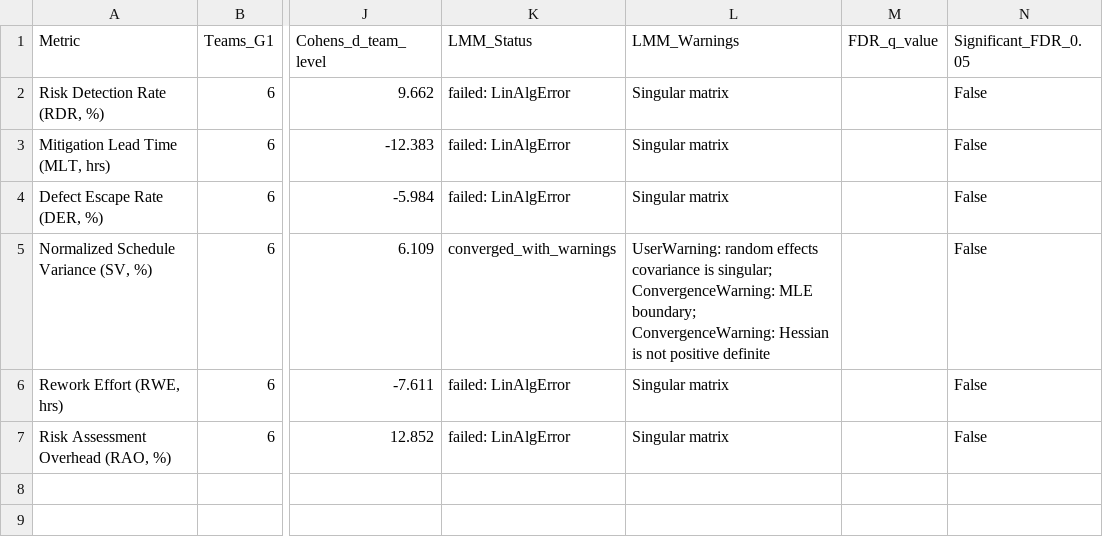
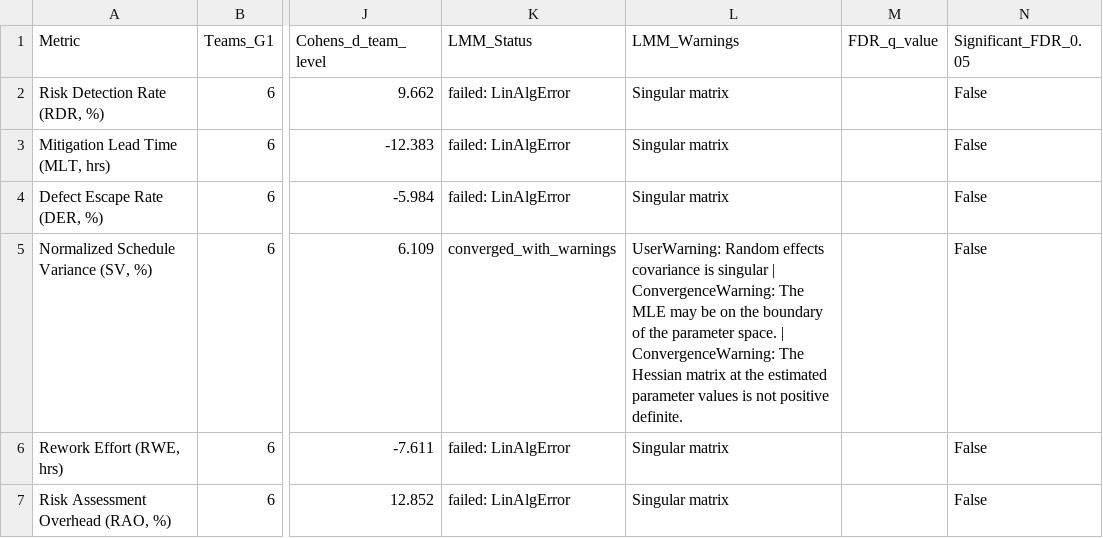
Before and after one commit to alimkiq-design/IRMSD-Reproducibility-Package, a CSV file: results/simulated/pilot_statistical_results_simulated.csv, drawn as a sheet; only a part is shown, gaps mark what is left out; the diff names each change by its address in the sheet, - before the commit and + after, or states it on an @@ line.

Commit message:
Align synthetic output CSV exactly with reproducible analysis run

```diff
--- a/results/simulated/pilot_statistical_results_simulated.csv
+++ b/results/simulated/pilot_statistical_results_simulated.csv
-L5 (LMM_Warnings): UserWarning: random effects covariance is singular; ConvergenceWarning: MLE boundary; ConvergenceWarning: Hessian is not positive definite
+L5 (LMM_Warnings): UserWarning: Random effects covariance is singular | ConvergenceWarning: The MLE may be on the boundary of the parameter space. | ConvergenceWarning: The Hessian matrix at the estimated parameter values is not positive definite.
```
